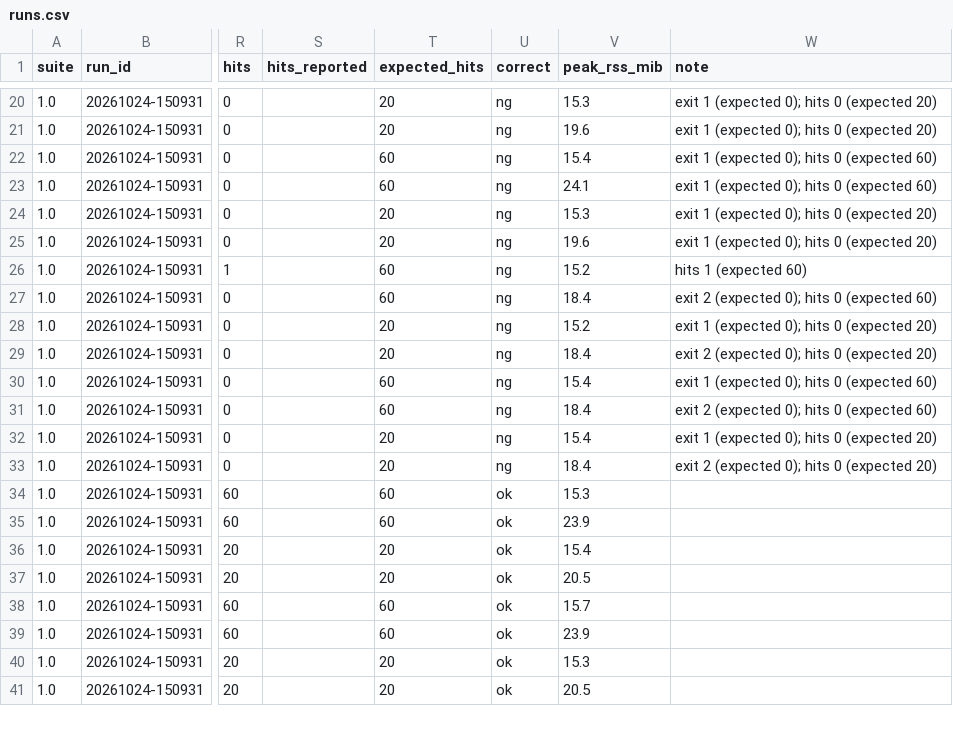
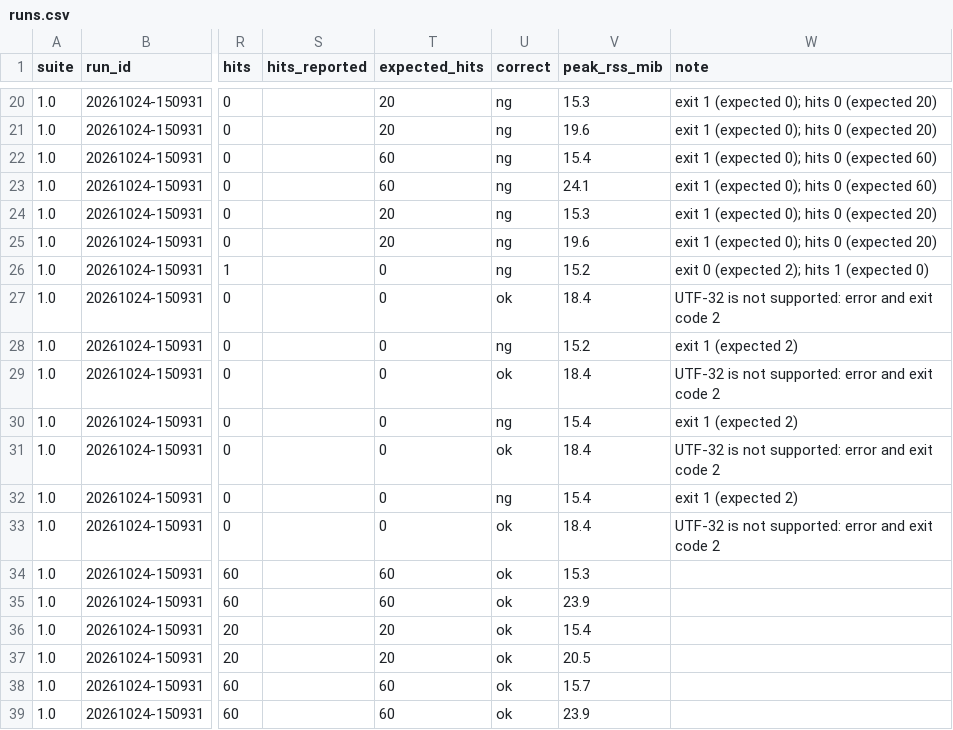
Before and after one commit to amru195704/UwView, a CSV file: testsuite/results/20261024-150931_mac-m4-32g-usbssd/runs.csv, drawn as a sheet; only a part is shown, gaps mark what is left out; the shorter side is filled out with more unchanged rows; the diff names each change by its address in the sheet, - before the commit and + after, or states it on an @@ line.

```diff
--- a/testsuite/results/20261024-150931_mac-m4-32g-usbssd/runs.csv
+++ b/testsuite/results/20261024-150931_mac-m4-32g-usbssd/runs.csv
-T26:T27 (expected_hits): 60
+T26:T27 (expected_hits): 0
-W26 (note): hits 1 (expected 60)
+W26 (note): exit 0 (expected 2); hits 1 (expected 0)
-U27 (correct): ng
+U27 (correct): ok
-W27 (note): exit 2 (expected 0); hits 0 (expected 60)
+W27 (note): UTF-32 is not supported: error and exit code 2
-T28:T29 (expected_hits): 20
+T28:T29 (expected_hits): 0
-W28 (note): exit 1 (expected 0); hits 0 (expected 20)
+W28 (note): exit 1 (expected 2)
-U29 (correct): ng
+U29 (correct): ok
-W29 (note): exit 2 (expected 0); hits 0 (expected 20)
+W29 (note): UTF-32 is not supported: error and exit code 2
-T30:T31 (expected_hits): 60
+T30:T31 (expected_hits): 0
-W30 (note): exit 1 (expected 0); hits 0 (expected 60)
+W30 (note): exit 1 (expected 2)
-U31 (correct): ng
+U31 (correct): ok
-W31 (note): exit 2 (expected 0); hits 0 (expected 60)
+W31 (note): UTF-32 is not supported: error and exit code 2
-T32:T33 (expected_hits): 20
+T32:T33 (expected_hits): 0
-W32 (note): exit 1 (expected 0); hits 0 (expected 20)
+W32 (note): exit 1 (expected 2)
-U33 (correct): ng
+U33 (correct): ok
-W33 (note): exit 2 (expected 0); hits 0 (expected 20)
+W33 (note): UTF-32 is not supported: error and exit code 2
```
Also changed, not shown: testsuite/results/20261024-150931_mac-m4-32g-usbssd/failures.csv, testsuite/results/20261024-150931_mac-m4-32g-usbssd/summary.csv, 5 other files.
